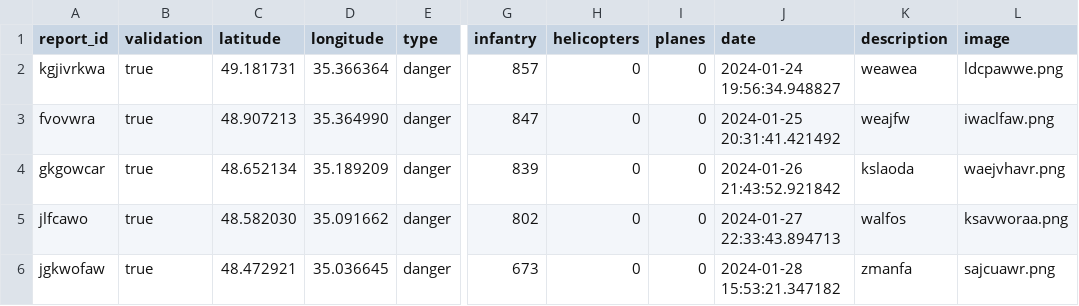
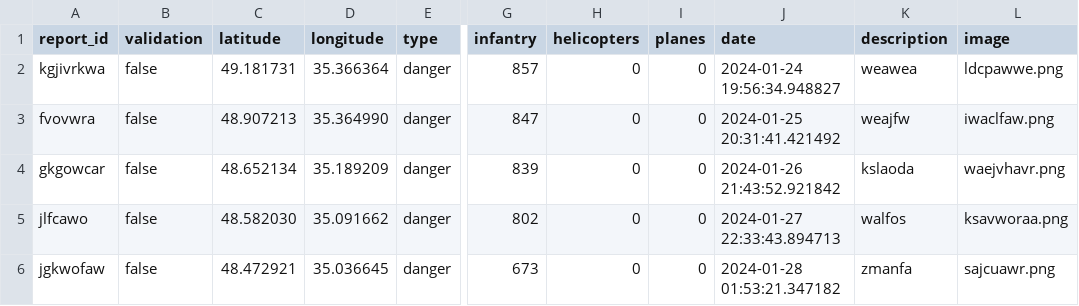
Before and after one commit to Jcho114/vigilant, a CSV file: utils/mix-demo-data-2.csv, drawn as a sheet; only a part is shown, gaps mark what is left out; the diff names each change by its address in the sheet, - before the commit and + after, or states it on an @@ line.

```diff
--- a/utils/mix-demo-data-2.csv
+++ b/utils/mix-demo-data-2.csv
-B2:B6 (validation): true
+B2:B6 (validation): false
-J6 (date): 2024-01-28 15:53:21.347182
+J6 (date): 2024-01-28 01:53:21.347182
```
Also changed, not shown: utils/helicopter-demo-data.csv, utils/infantry-demo-data.csv, 2 other files.
